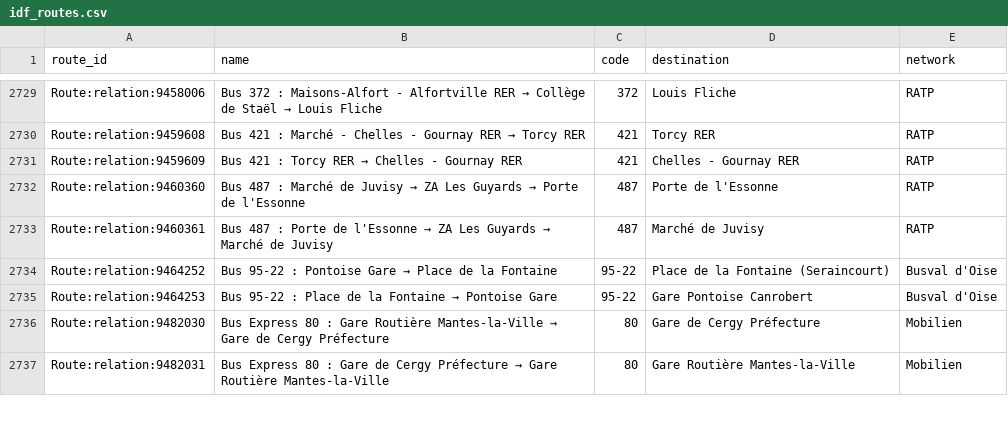
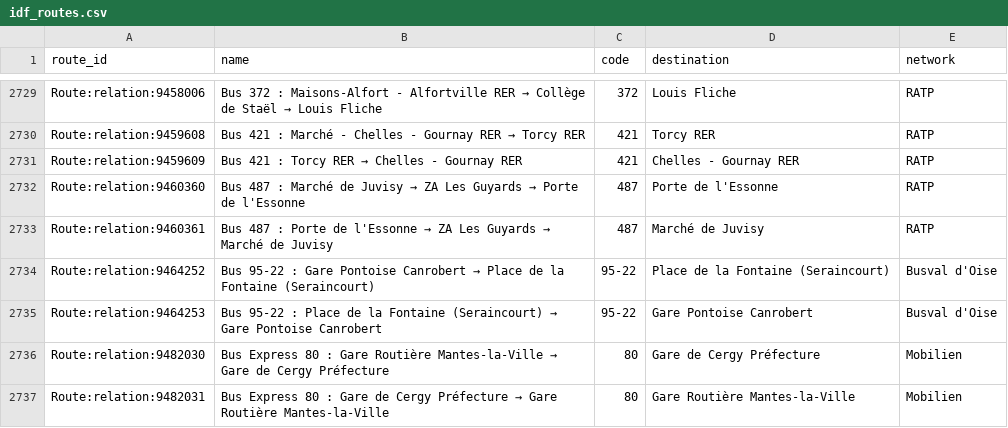
Before and after one commit to Jungle-Bus/ref-fr-STIF, a CSV file: data/idf_routes.csv, drawn as a sheet; only a part is shown, gaps mark what is left out.

```diff
--- a/data/idf_routes.csv
+++ b/data/idf_routes.csv
@@ -2733,4 +2733,4 @@ Route:relation:9460360,Bus 487 : Marché de Juvisy → ZA Les Guyards → Porte
 Route:relation:9460361,Bus 487 : Porte de l'Essonne → ZA Les Guyards → Marché de Juvisy,487,Marché de Juvisy,RATP
-Route:relation:9464252,Bus 95-22 : Pontoise Gare → Place de la Fontaine,95-22,Place de la Fontaine (Seraincourt),Busval d'Oise
-Route:relation:9464253,Bus 95-22 : Place de la Fontaine → Pontoise Gare,95-22,Gare Pontoise Canrobert,Busval d'Oise
+Route:relation:9464252,Bus 95-22 : Gare Pontoise Canrobert → Place de la Fontaine (Seraincourt),95-22,Place de la Fontaine (Seraincourt),Busval d'Oise
+Route:relation:9464253,Bus 95-22 : Place de la Fontaine (Seraincourt) → Gare Pontoise Canrobert,95-22,Gare Pontoise Canrobert,Busval d'Oise
 Route:relation:9482030,Bus Express 80 : Gare Routière Mantes-la-Ville → Gare de Cergy Préfecture,80,Gare de Cergy Préfecture,Mobilien
```
Also changed, not shown: 3 other files.
